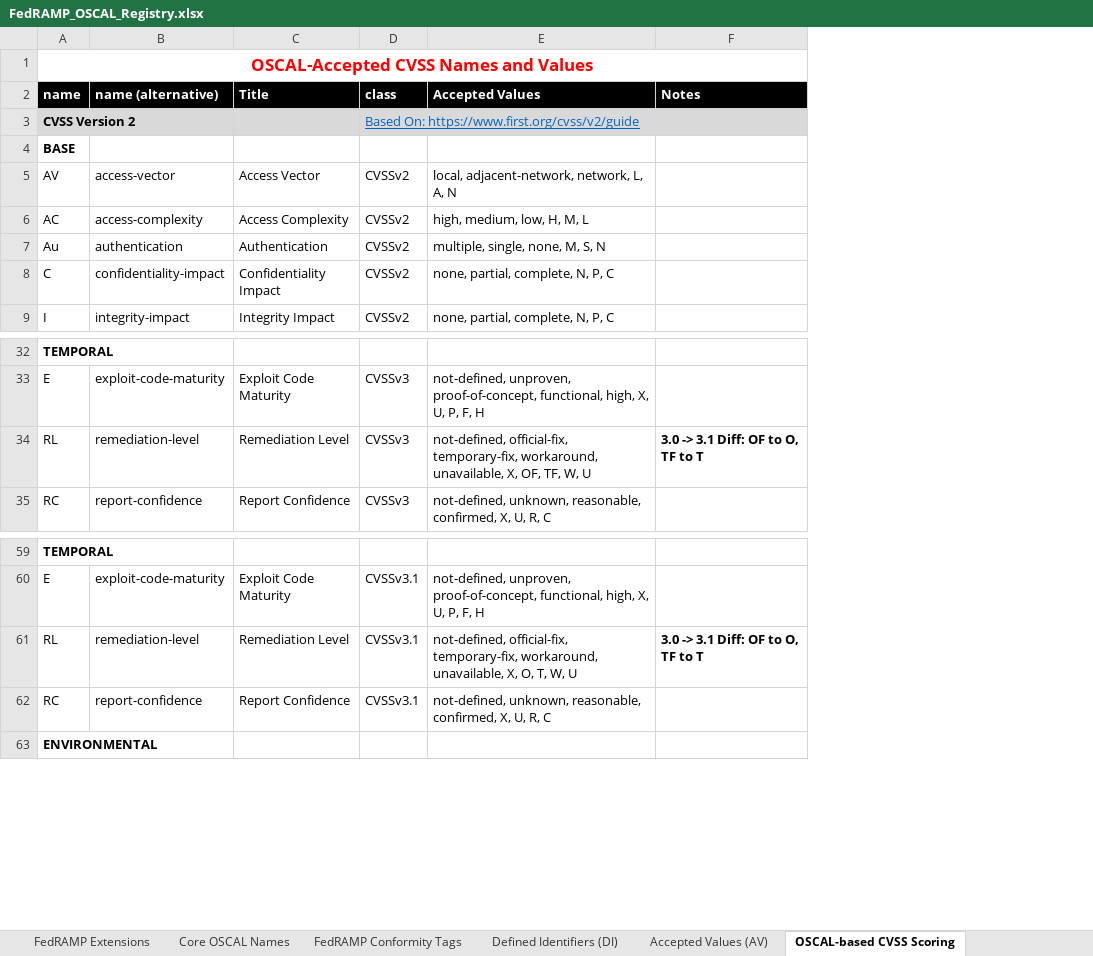
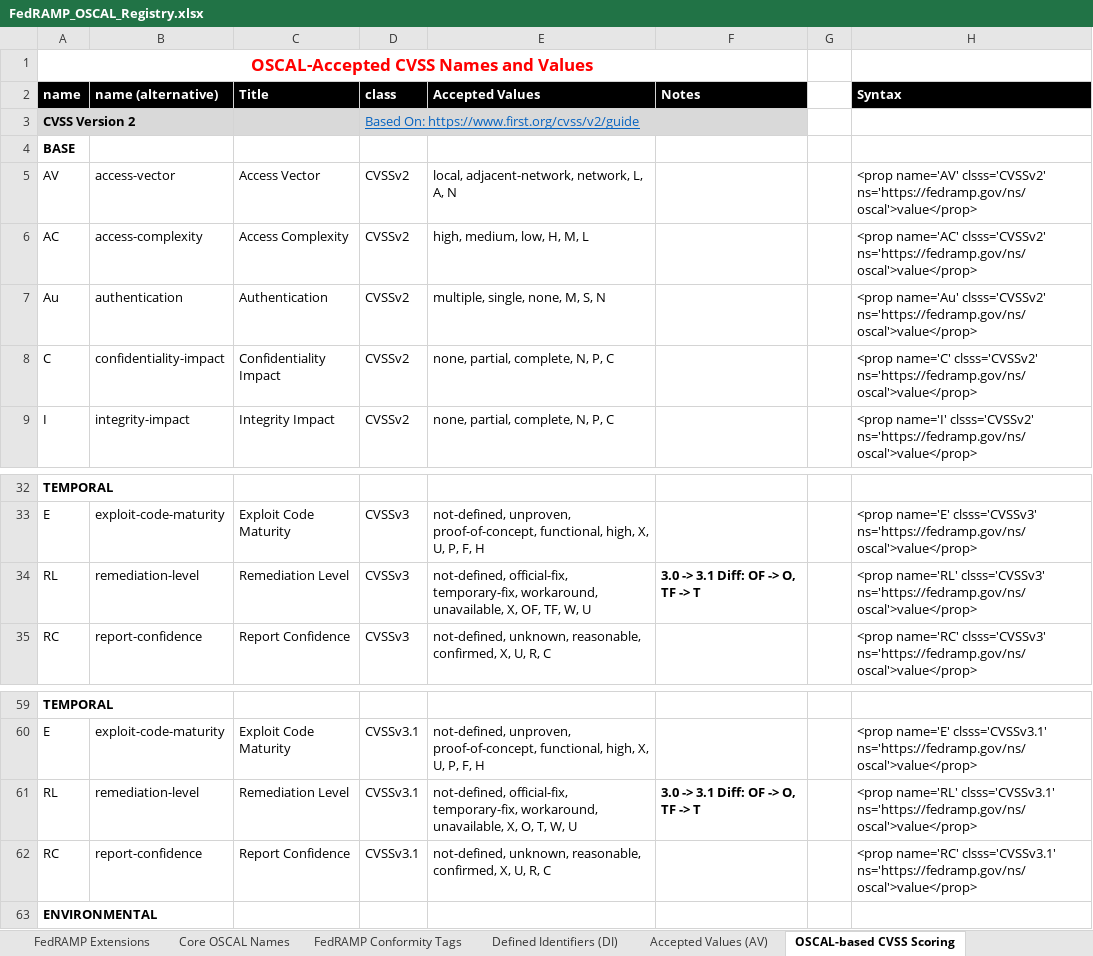
Before and after one commit to GSA/fedramp-automation, an Excel workbook: documents/FedRAMP_OSCAL_Registry.xlsx, sheet OSCAL-based CVSS Scoring, drawn as a sheet; only a part is shown, gaps mark what is left out; values as stored, in another font and other column widths than the file's, no borders; the diff names each change by its address in the sheet, - before the commit and + after, or states it on an @@ line.

```diff
--- a/documents/FedRAMP_OSCAL_Registry.xlsx (sheet OSCAL-based CVSS Scoring)
+++ b/documents/FedRAMP_OSCAL_Registry.xlsx (sheet OSCAL-based CVSS Scoring)
+column G, empty
+column H (Syntax), rows 5-9: <prop name='AV' clsss='CVSSv2' ns='https://fedramp.gov/ns/oscal'>value</prop> | <prop name='AC' clsss='CVSSv2' ns='https://fedramp.gov/ns/oscal'>value</prop> | <prop name='Au' clsss='CVSSv2' ns='https://fedramp.gov/ns/oscal'>value</prop> | <prop name='C' clsss='CVSSv2' ns='https://fedramp.gov/ns/oscal'>value</prop> | <prop name='I' clsss='CVSSv2' ns='https://fedramp.gov/ns/oscal'>value</prop>; rows 33-35: <prop name='E' clsss='CVSSv3' ns='https://fedramp.gov/ns/oscal'>value</prop> | <prop name='RL' clsss='CVSSv3' ns='https://fedramp.gov/ns/oscal'>value</prop> | <prop name='RC' clsss='CVSSv3' ns='https://fedramp.gov/ns/oscal'>value</prop>; rows 60-62: <prop name='E' clsss='CVSSv3.1' ns='https://fedramp.gov/ns/oscal'>value</prop> | <prop name='RL' clsss='CVSSv3.1' ns='https://fedramp.gov/ns/oscal'>value</prop> | <prop name='RC' clsss='CVSSv3.1' ns='https://fedramp.gov/ns/oscal'>value</prop>
-F34 (Notes): 3.0 -> 3.1 Diff: OF to O, TF to T
+F34 (Notes): 3.0 -> 3.1 Diff: OF -> O, TF -> T
-F61 (Notes): 3.0 -> 3.1 Diff: OF to O, TF to T
+F61 (Notes): 3.0 -> 3.1 Diff: OF -> O, TF -> T
```
Also changed, not shown: sheet Accepted Values (AV), sheet FedRAMP Extensions, 3 other files.
